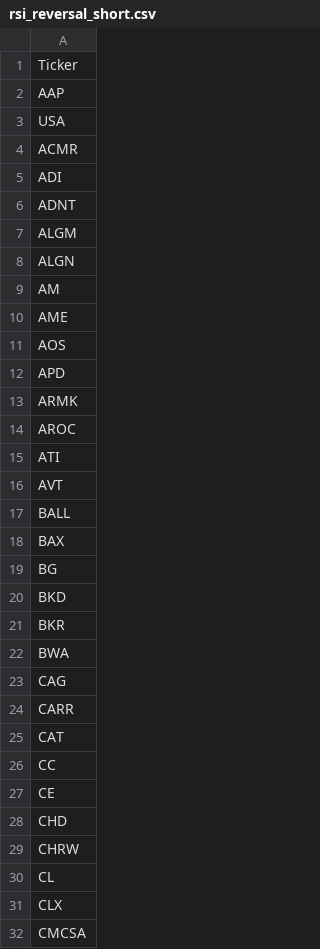
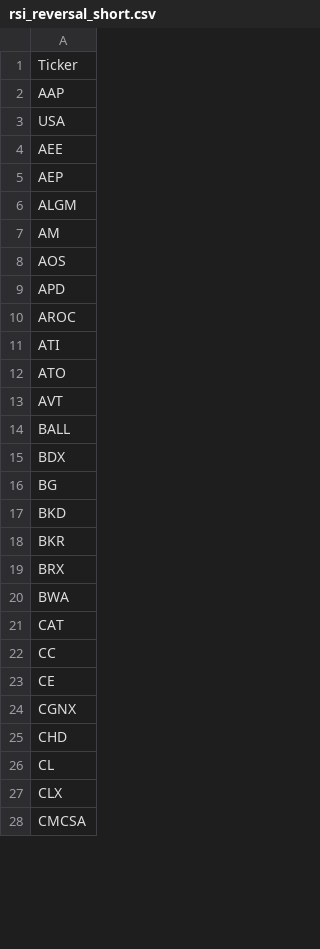
Before and after one commit to mpincus/Swing_Systems, a CSV file: data/watchlists/rsi_reversal_short.csv, drawn as a sheet; only a part is shown; the diff covers the shown part only.

```diff
--- a/data/watchlists/rsi_reversal_short.csv
+++ b/data/watchlists/rsi_reversal_short.csv
@@ -3,17 +3,14 @@ AAP
 USA
-ACMR
-ADI
-ADNT
+AEE
+AEP
 ALGM
-ALGN
 AM
-AME
 AOS
 APD
-ARMK
 AROC
 ATI
+ATO
 AVT
 BALL
-BAX
+BDX
 BG
@@ -21,5 +18,4 @@ BKD
 BKR
+BRX
 BWA
-CAG
-CARR
 CAT
@@ -27,4 +23,4 @@ CC
 CE
+CGNX
 CHD
-CHRW
 CL
```
Also changed, not shown: 12 added rows, 41 removed rows and 9 edited cells elsewhere in this file, data/watchlists/rsi_reversal_long.csv, docs/combined_signals.csv, 29 other files.
